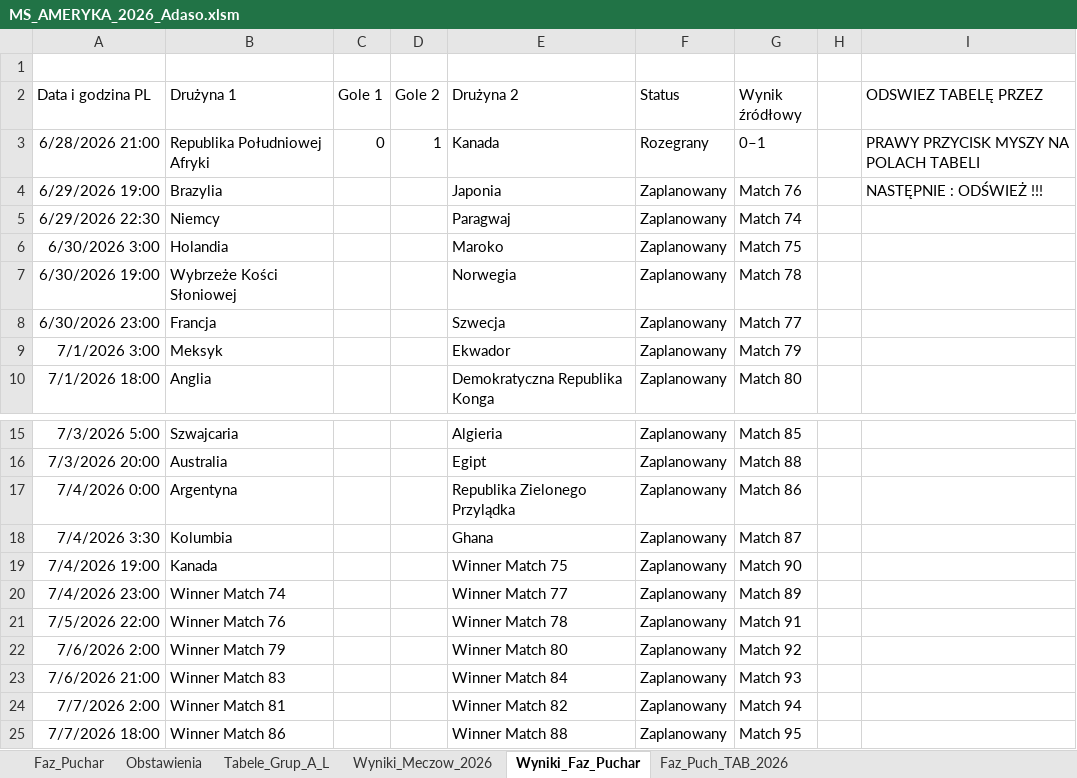
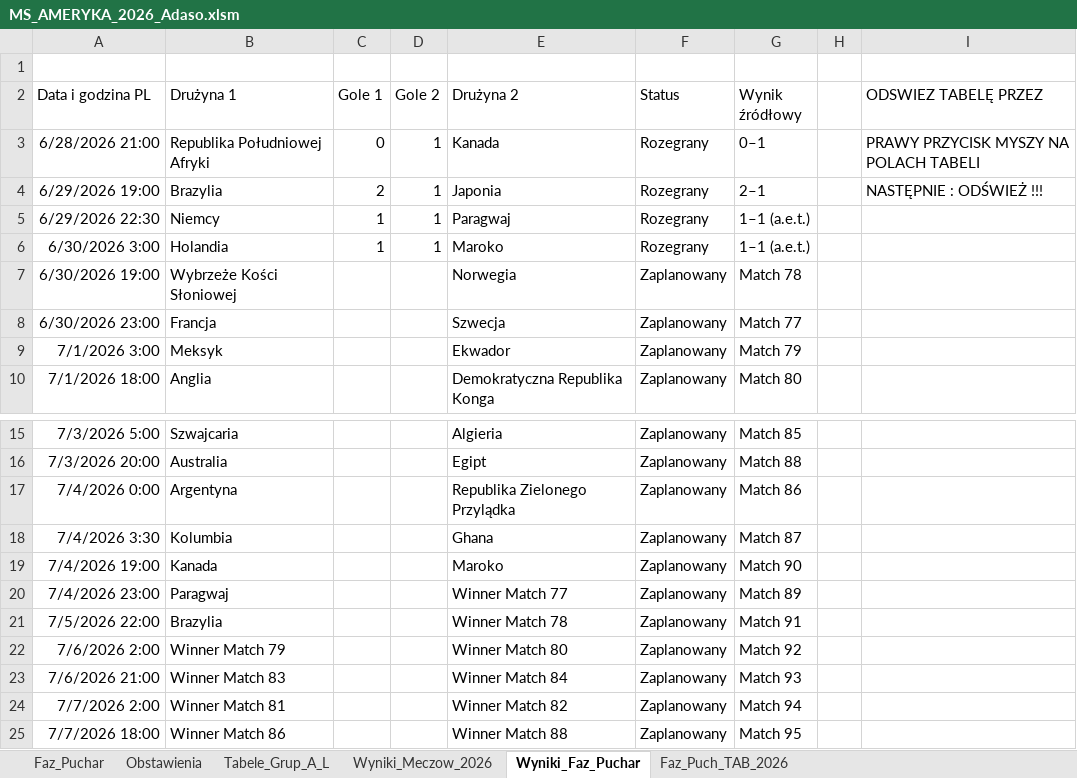
Before and after one commit to Max7476/bazaplikow, an Excel workbook: MS_AMERYKA_2026_Adaso.xlsm, sheet Wyniki_Faz_Puchar, drawn as a sheet; only a part is shown, gaps mark what is left out; values as stored, in another font and other column widths than the file's, no borders; table styles not drawn; the diff names each change by its address in the sheet, - before the commit and + after, or states it on an @@ line.

```diff
--- a/MS_AMERYKA_2026_Adaso.xlsm (sheet Wyniki_Faz_Puchar)
+++ b/MS_AMERYKA_2026_Adaso.xlsm (sheet Wyniki_Faz_Puchar)
-C4 (Gole 1): (empty)
+C4 (Gole 1): 2
-D4:D6 (Gole 2): (empty)
+D4:D6 (Gole 2): 1
-F4:F6 (Status): Zaplanowany
+F4:F6 (Status): Rozegrany
-G4 (Wynik źródłowy): Match 76
+G4 (Wynik źródłowy): 2–1
-C5:C6 (Gole 1): (empty)
+C5:C6 (Gole 1): 1
-G5 (Wynik źródłowy): Match 74
+G5 (Wynik źródłowy): 1–1 (a.e.t.)
-G6 (Wynik źródłowy): Match 75
+G6 (Wynik źródłowy): 1–1 (a.e.t.)
-E19 (Drużyna 2): Winner Match 75
+E19 (Drużyna 2): Maroko
-B20 (Drużyna 1): Winner Match 74
+B20 (Drużyna 1): Paragwaj
-B21 (Drużyna 1): Winner Match 76
+B21 (Drużyna 1): Brazylia
```
Also changed, not shown: sheet Faz_Puchar, sheet Faz_Puch_TAB_2026, formulas that keep their value, 1 other file.
